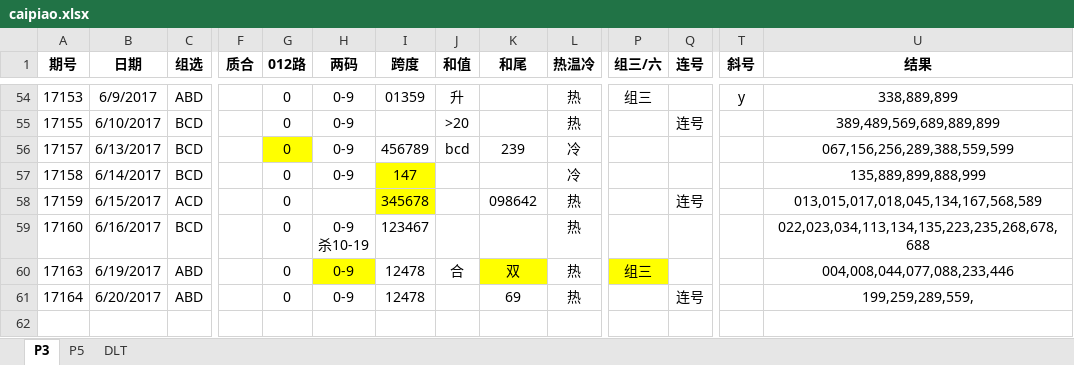
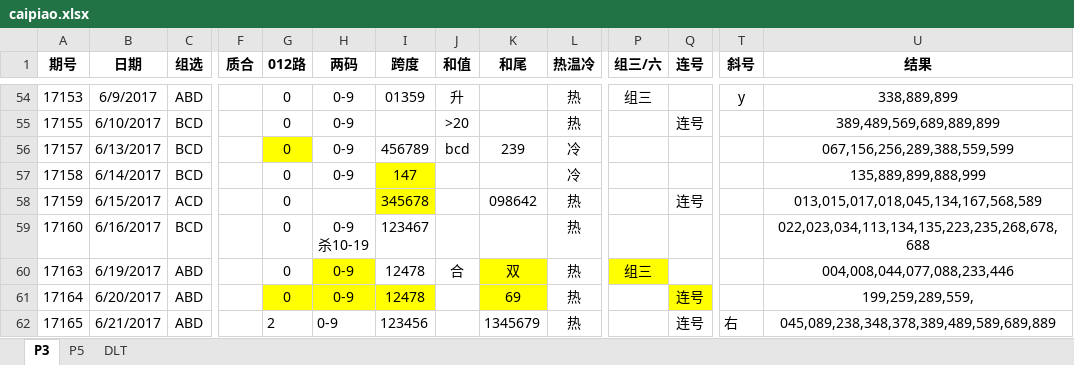
Before and after one commit to zhoubo8308/caipiao, an Excel workbook: caipiao.xlsx, sheet P3, drawn as a sheet; only a part is shown, gaps mark what is left out; values as stored, in another font and other column widths than the file's, no borders; rows hold the shown columns only; the diff names each change by its address in the sheet, - before the commit and + after, or states it on an @@ line.

```diff
--- a/caipiao.xlsx (sheet P3)
+++ b/caipiao.xlsx (sheet P3)
-G61:I61 fill: none
+G61:I61 fill: #FFFF00
-K61 fill: none
+K61 fill: #FFFF00
-Q61 fill: none
+Q61 fill: #FFFF00
+row 62: 17165 | 6/21/2017 | ABD |  | 2 | 0-9 | 123456 |  | 1345679 | 热 |  | 连号 | 右 | 045,089,238,348,378,389,489,589,689,889
```
Also changed, not shown: sheet DLT, sheet P5.
